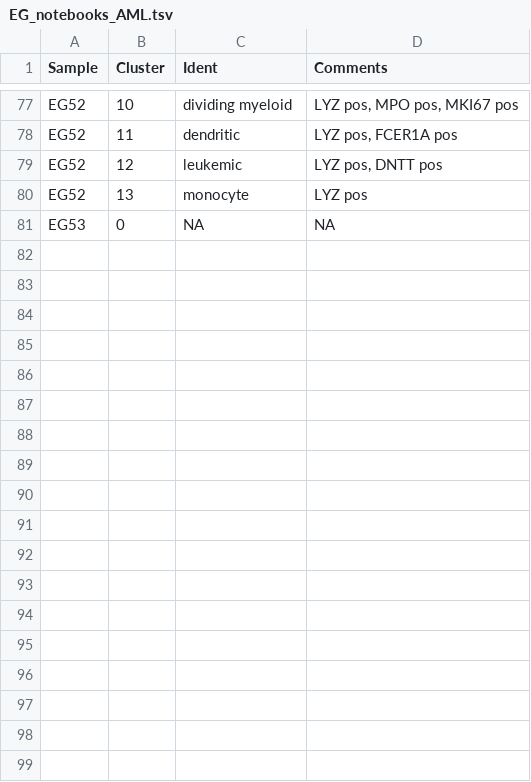
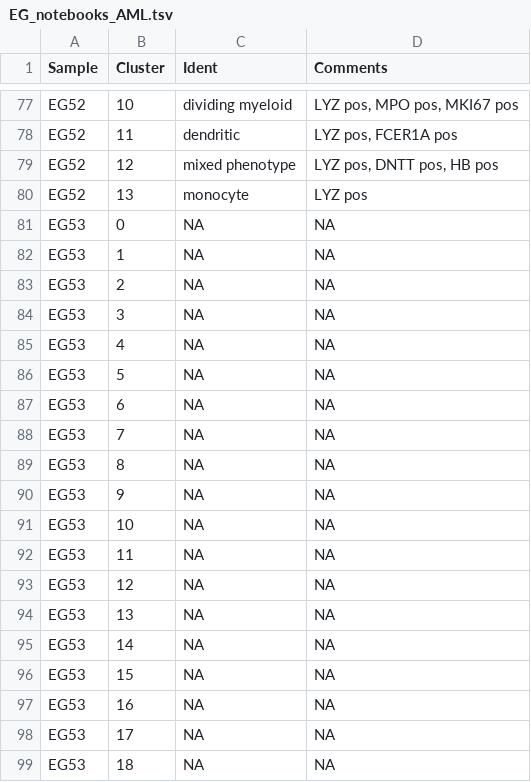
Before and after one commit to citrinehibiscus94/EG_notebooks, a TSV file: EG_notebooks_AML.tsv, drawn as a sheet; only a part is shown, gaps mark what is left out.

Commit message:
Update EG_notebooks_AML.tsv

```diff
--- a/EG_notebooks_AML.tsv
+++ b/EG_notebooks_AML.tsv
@@ -78,4 +78,22 @@ EG52	10	dividing myeloid	LYZ pos, MPO pos, MKI67 pos
 EG52	11	dendritic	LYZ pos, FCER1A pos
-EG52	12	leukemic	LYZ pos, DNTT pos
+EG52	12	mixed phenotype	LYZ pos, DNTT pos, HB pos
 EG52	13	monocyte	LYZ pos
 EG53	0	NA	NA
+EG53	1	NA	NA
+EG53	2	NA	NA
+EG53	3	NA	NA
+EG53	4	NA	NA
+EG53	5	NA	NA
+EG53	6	NA	NA
+EG53	7	NA	NA
+EG53	8	NA	NA
+EG53	9	NA	NA
+EG53	10	NA	NA
+EG53	11	NA	NA
+EG53	12	NA	NA
+EG53	13	NA	NA
+EG53	14	NA	NA
+EG53	15	NA	NA
+EG53	16	NA	NA
+EG53	17	NA	NA
+EG53	18	NA	NA
```
